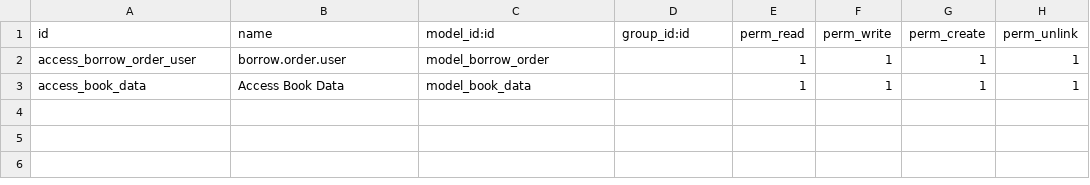
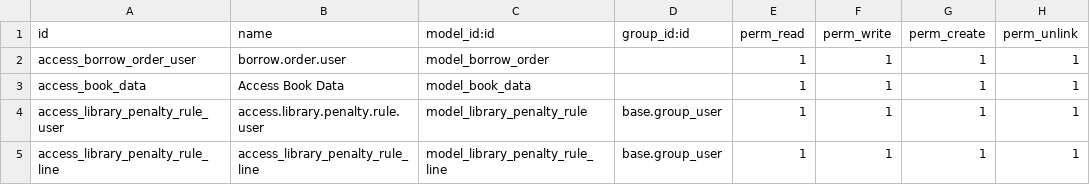
Before and after one commit to garrprayoga/Project_PKL, a CSV file: library_borrow/security/ir.model.access.csv, drawn as a sheet; the diff names each change by its address in the sheet, - before the commit and + after, or states it on an @@ line.

```diff
--- a/library_borrow/security/ir.model.access.csv
+++ b/library_borrow/security/ir.model.access.csv
+row 4: access_library_penalty_rule_user | access.library.penalty.rule.user | model_library_penalty_rule | base.group_user | 1 | 1 | 1 | 1
+row 5: access_library_penalty_rule_line | access_library_penalty_rule_line | model_library_penalty_rule_line | base.group_user | 1 | 1 | 1 | 1
```
Also changed, not shown: 10 other files.
